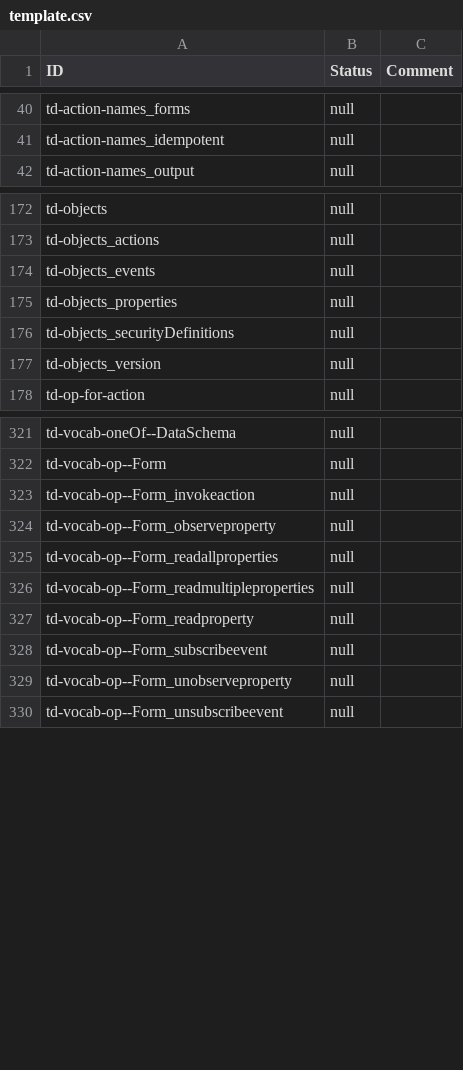
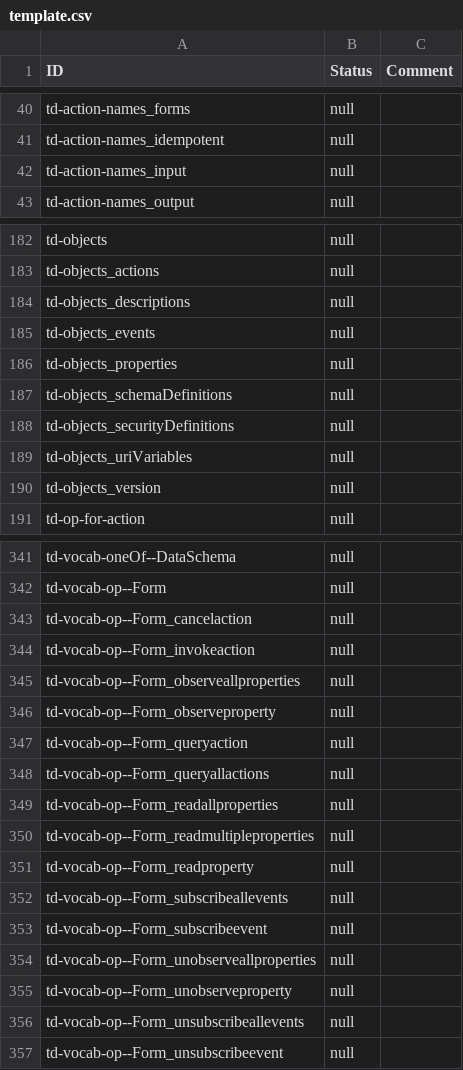
Before and after one commit to w3c/wot-thing-description, a CSV file: testing/template.csv, drawn as a sheet; only a part is shown, gaps mark what is left out; the diff covers the shown part only.

```diff
--- a/testing/template.csv
+++ b/testing/template.csv
@@ -41,2 +41,3 @@
 "td-action-names_idempotent","null",
+"td-action-names_input","null",
 "td-action-names_output","null",
@@ -173,5 +183,8 @@
 "td-objects_actions","null",
+"td-objects_descriptions","null",
 "td-objects_events","null",
 "td-objects_properties","null",
+"td-objects_schemaDefinitions","null",
 "td-objects_securityDefinitions","null",
+"td-objects_uriVariables","null",
 "td-objects_version","null",
@@ -322,4 +342,8 @@
 "td-vocab-op--Form","null",
+"td-vocab-op--Form_cancelaction","null",
 "td-vocab-op--Form_invokeaction","null",
+"td-vocab-op--Form_observeallproperties","null",
 "td-vocab-op--Form_observeproperty","null",
+"td-vocab-op--Form_queryaction","null",
+"td-vocab-op--Form_queryallactions","null",
 "td-vocab-op--Form_readallproperties","null",
@@ -327,4 +351,7 @@
 "td-vocab-op--Form_readproperty","null",
+"td-vocab-op--Form_subscribeallevents","null",
 "td-vocab-op--Form_subscribeevent","null",
+"td-vocab-op--Form_unobserveallproperties","null",
 "td-vocab-op--Form_unobserveproperty","null",
+"td-vocab-op--Form_unsubscribeallevents","null",
 "td-vocab-op--Form_unsubscribeevent","null",
```
Also changed, not shown: 18 added rows and 2 removed rows elsewhere in this file, 1 other file.
